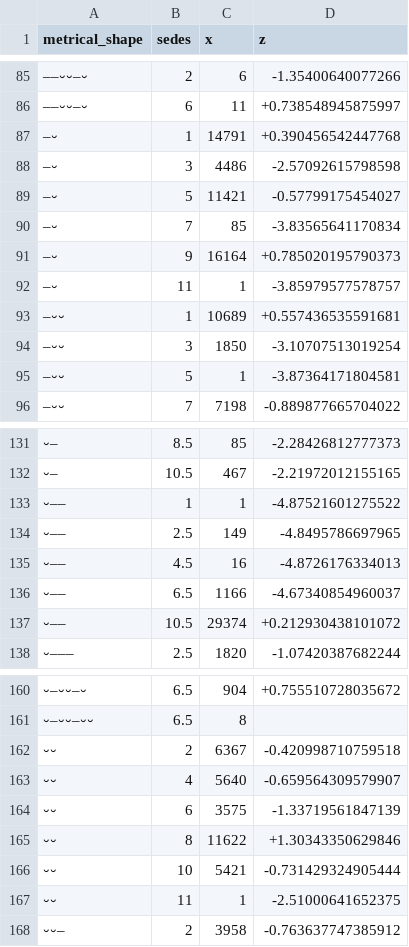
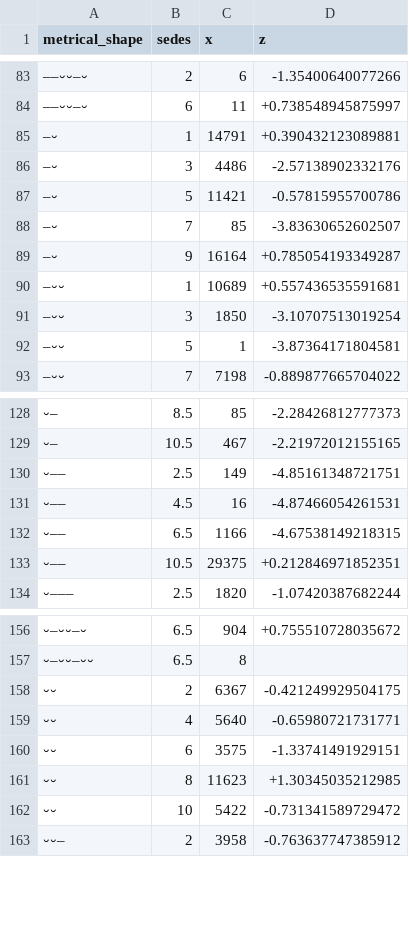
Before and after one commit to sasansom/epic-rhythm, a CSV file: expectancy.sedes-metrical_shape.csv, drawn as a sheet; only a part is shown, gaps mark what is left out; the diff covers the shown part only.

```diff
--- a/expectancy.sedes-metrical_shape.csv
+++ b/expectancy.sedes-metrical_shape.csv
@@ -86,8 +84,7 @@ metrical_shape,sedes,x,z
 ––⏑⏑–⏑,6,11,+0.738548945875997
-–⏑,1,14791,+0.390456542447768
-–⏑,3,4486,-2.57092615798598
-–⏑,5,11421,-0.57799175454027
-–⏑,7,85,-3.83565641170834
-–⏑,9,16164,+0.785020195790373
-–⏑,11,1,-3.85979577578757
+–⏑,1,14791,+0.390432123089881
+–⏑,3,4486,-2.57138902332176
+–⏑,5,11421,-0.57815955700786
+–⏑,7,85,-3.83630652602507
+–⏑,9,16164,+0.785054193349287
 –⏑⏑,1,10689,+0.557436535591681
@@ -132,7 +129,6 @@ metrical_shape,sedes,x,z
 ⏑–,10.5,467,-2.21972012155165
-⏑––,1,1,-4.87521601275522
-⏑––,2.5,149,-4.8495786697965
-⏑––,4.5,16,-4.8726176334013
-⏑––,6.5,1166,-4.67340854960037
-⏑––,10.5,29374,+0.212930438101072
+⏑––,2.5,149,-4.85161348721751
+⏑––,4.5,16,-4.87466054261531
+⏑––,6.5,1166,-4.67538149218315
+⏑––,10.5,29375,+0.212846971852351
 ⏑–––,2.5,1820,-1.07420387682244
@@ -161,8 +157,7 @@ metrical_shape,sedes,x,z
 ⏑–⏑⏑–⏑⏑,6.5,8,
-⏑⏑,2,6367,-0.420998710759518
-⏑⏑,4,5640,-0.659564309579907
-⏑⏑,6,3575,-1.33719561847139
-⏑⏑,8,11622,+1.30343350629846
-⏑⏑,10,5421,-0.731429324905444
-⏑⏑,11,1,-2.51000641652375
+⏑⏑,2,6367,-0.421249929504175
+⏑⏑,4,5640,-0.65980721731771
+⏑⏑,6,3575,-1.33741491929151
+⏑⏑,8,11623,+1.30345035212985
+⏑⏑,10,5422,-0.731341589729472
 ⏑⏑–,2,3958,-0.763637747385912
```
Also changed, not shown: 2 removed rows and 45 edited cells elsewhere in this file, 1 other file.
